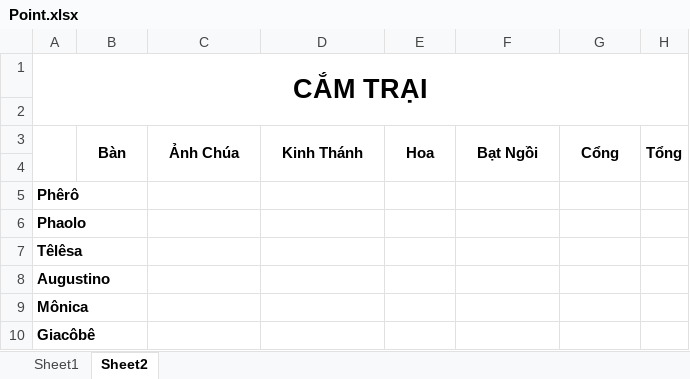
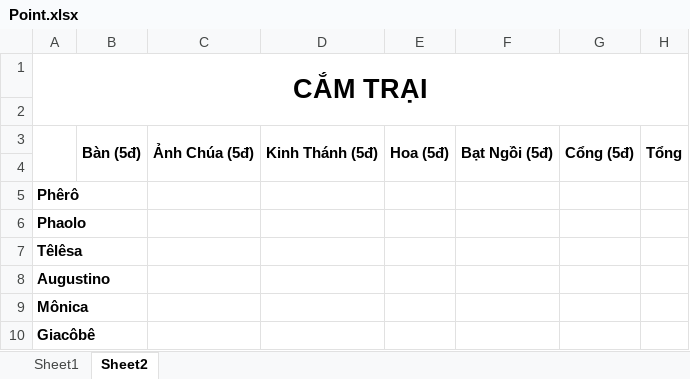
Before and after one commit to bachconghieu/document, an Excel workbook: Point.xlsx, sheet Sheet2, drawn as a sheet; values as stored, in another font and other column widths than the file's, no borders; charts and pictures not drawn; removed rows and columns are numbered as before the commit, all else as after; the diff names each change by its address in the sheet, - before the commit and + after, or states it on an @@ line.

Commit message:
Add files via upload

```diff
--- a/Point.xlsx (sheet Sheet2)
+++ b/Point.xlsx (sheet Sheet2)
-row 3:  | Bàn | Ảnh Chúa | Kinh Thánh | Hoa | Bạt Ngồi | Cổng | Tổng
+row 3:  | Bàn (5đ) | Ảnh Chúa (5đ) | Kinh Thánh (5đ) | Hoa (5đ) | Bạt Ngồi (5đ) | Cổng (5đ) | Tổng
```
